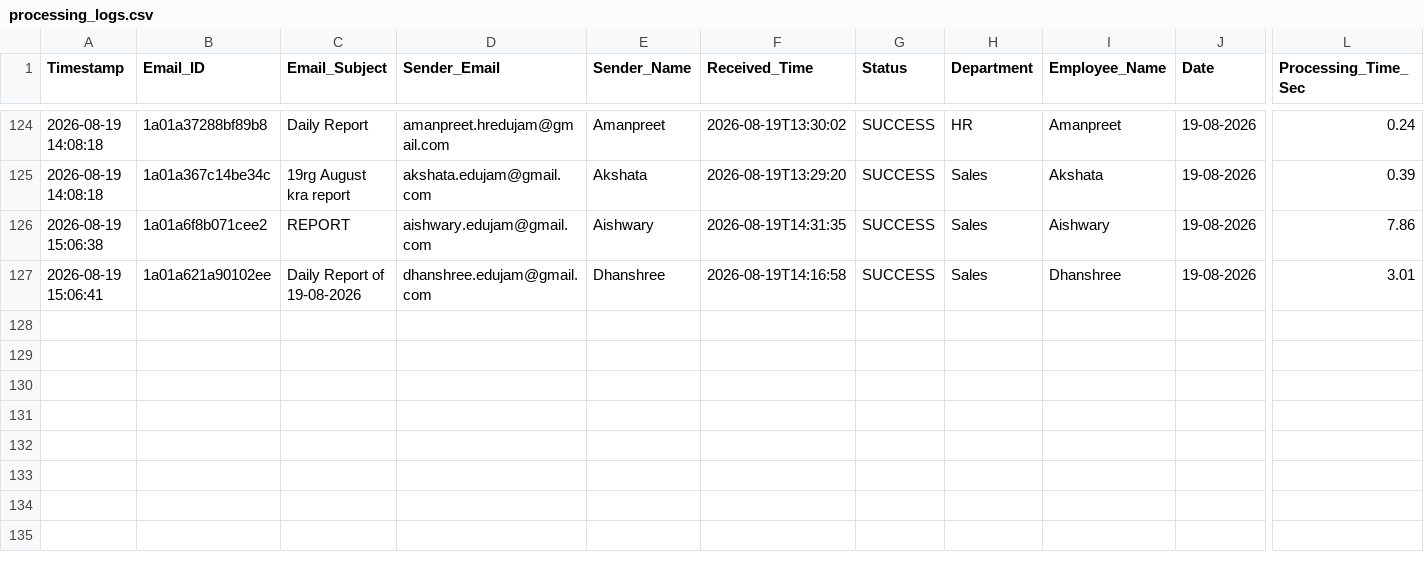
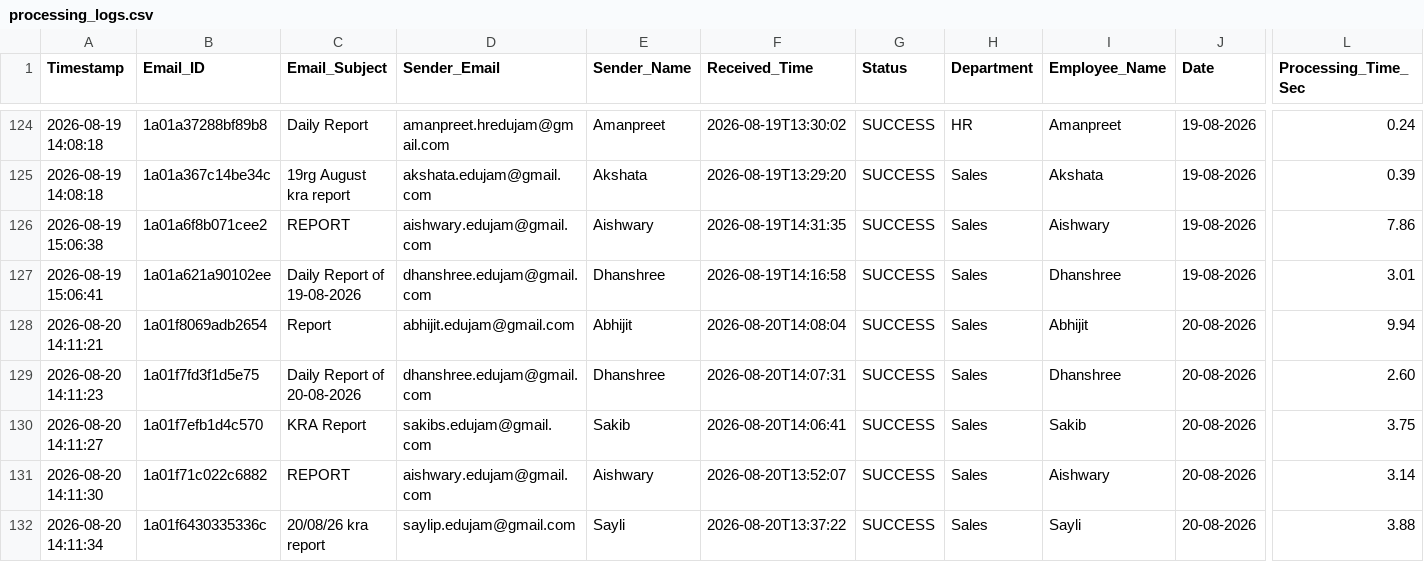
Before and after one commit to Hardik0241/Report_Automation, a CSV file: Working_Report_Editor/logs/processing_logs.csv, drawn as a sheet; only a part is shown, gaps mark what is left out; rows hold the shown columns only; the diff names each change by its address in the sheet, - before the commit and + after, or states it on an @@ line.

```diff
--- a/Working_Report_Editor/logs/processing_logs.csv
+++ b/Working_Report_Editor/logs/processing_logs.csv
+row 128: 2026-08-20 14:11:21 | 1a01f8069adb2654 | Report | abhijit.edujam@gmail.com | Abhijit | 2026-08-20T14:08:04 | SUCCESS | Sales | Abhijit | 20-08-2026 | 9.94
+row 129: 2026-08-20 14:11:23 | 1a01f7fd3f1d5e75 | Daily Report of 20-08-2026 | dhanshree.edujam@gmail.com | Dhanshree | 2026-08-20T14:07:31 | SUCCESS | Sales | Dhanshree | 20-08-2026 | 2.60
+row 130: 2026-08-20 14:11:27 | 1a01f7efb1d4c570 | KRA Report | sakibs.edujam@gmail.com | Sakib | 2026-08-20T14:06:41 | SUCCESS | Sales | Sakib | 20-08-2026 | 3.75
+row 131: 2026-08-20 14:11:30 | 1a01f71c022c6882 | REPORT | aishwary.edujam@gmail.com | Aishwary | 2026-08-20T13:52:07 | SUCCESS | Sales | Aishwary | 20-08-2026 | 3.14
+row 132: 2026-08-20 14:11:34 | 1a01f6430335336c | 20/08/26 kra report | saylip.edujam@gmail.com | Sayli | 2026-08-20T13:37:22 | SUCCESS | Sales | Sayli | 20-08-2026 | 3.88
```
